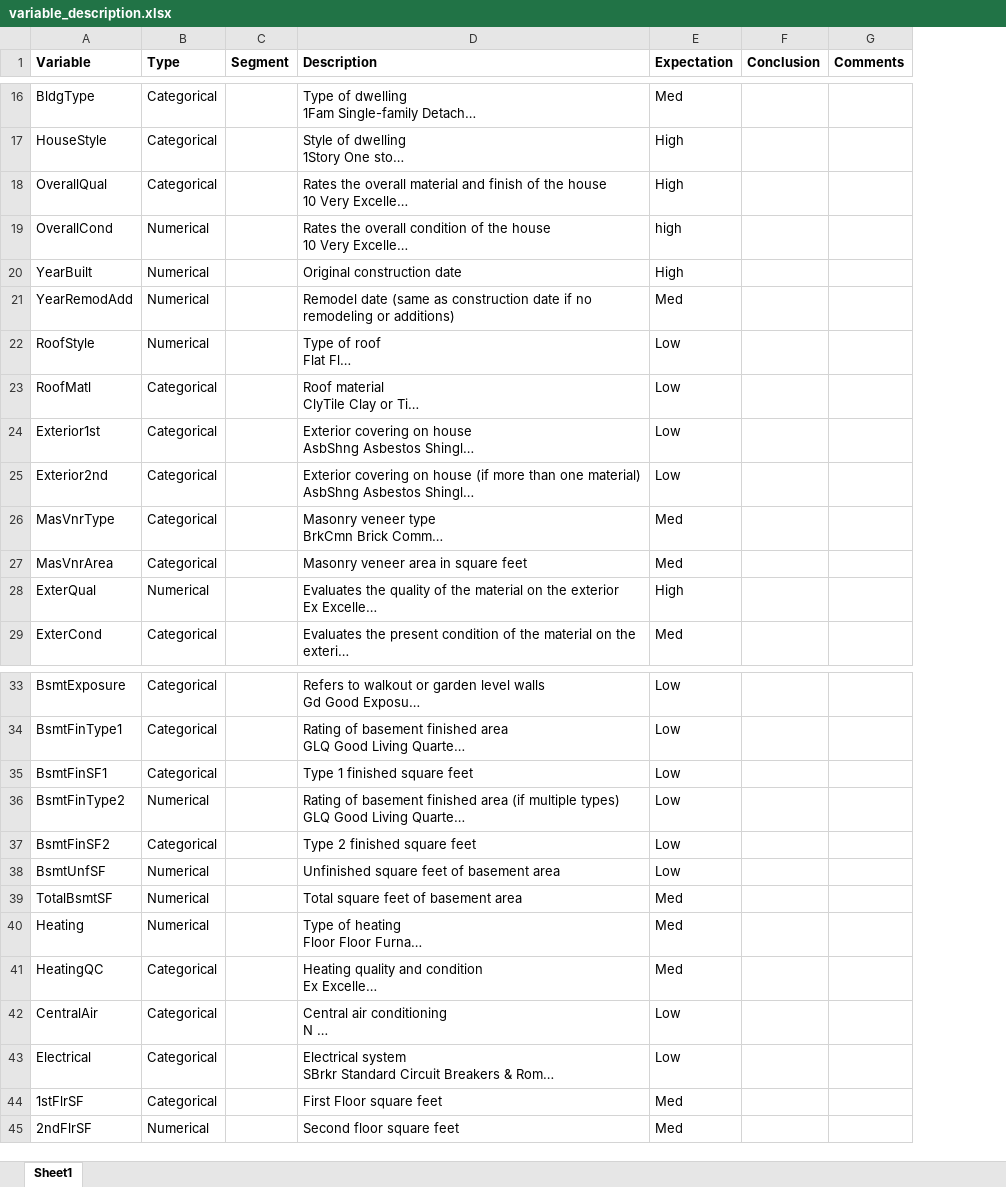
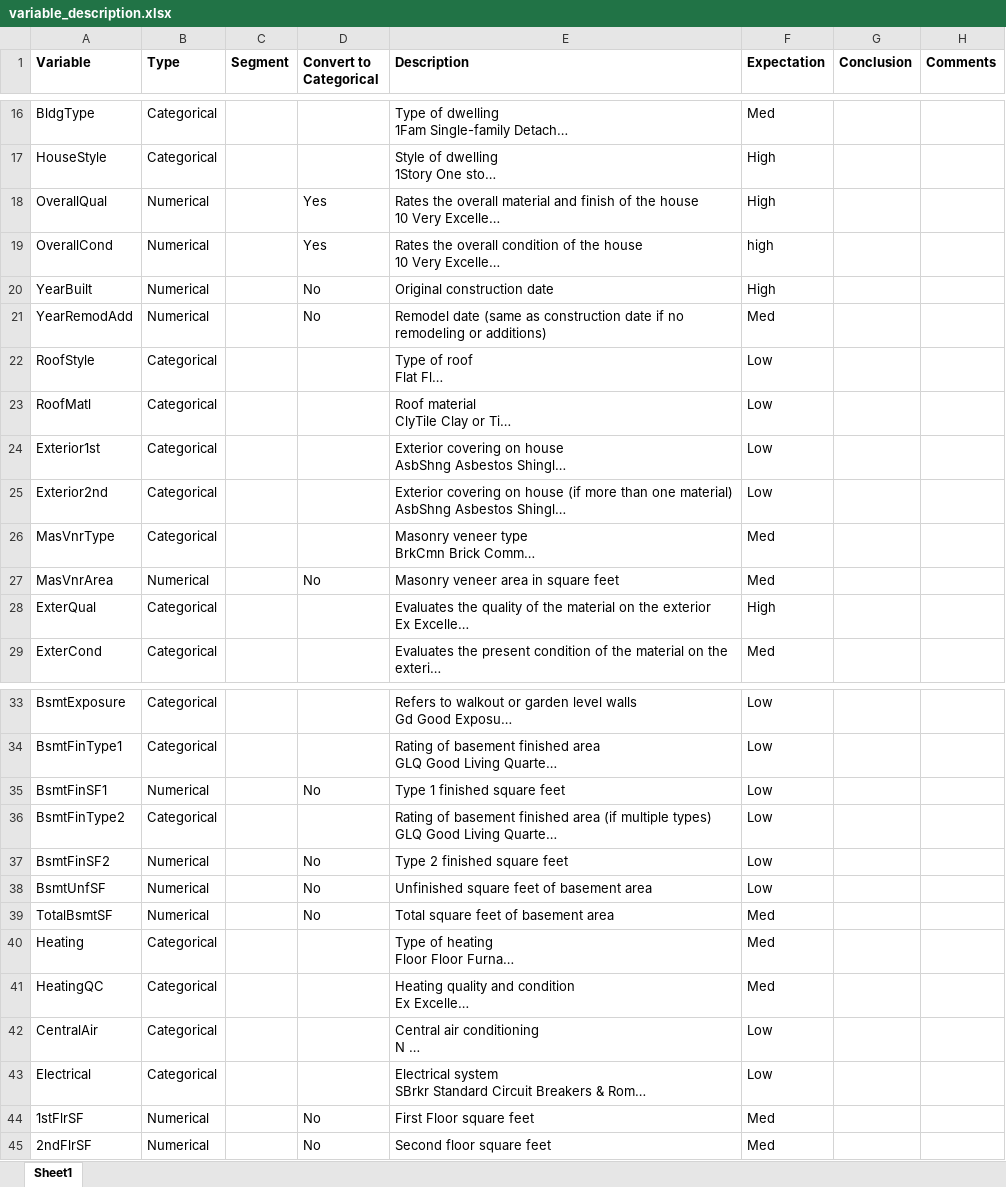
Before and after one commit to guilhermemarson/udacity, an Excel workbook: ames_house_prices/documentation/variable_description.xlsx, sheet Sheet1, drawn as a sheet; only a part is shown, gaps mark what is left out; long unchanged cells end in …; values as stored, in another font and other column widths than the file's, no borders; the diff covers the shown part only; the diff names each change by its address in the sheet, - before the commit and + after, or states it on an @@ line.

```diff
--- a/ames_house_prices/documentation/variable_description.xlsx (sheet Sheet1)
+++ b/ames_house_prices/documentation/variable_description.xlsx (sheet Sheet1)
+column D (Convert to Categorical), rows 18-27: Yes | Yes | No | No |  |  |  |  |  | No; rows 35-45: No |  | No | No | No |  |  |  |  | No | No
-B18 (Type): Categorical
+B18 (Type): Numerical
-B22 (Type): Numerical
+B22 (Type): Categorical
-B27 (Type): Categorical
+B27 (Type): Numerical
-B28 (Type): Numerical
+B28 (Type): Categorical
-B35 (Type): Categorical
+B35 (Type): Numerical
-B36 (Type): Numerical
+B36 (Type): Categorical
-B37 (Type): Categorical
+B37 (Type): Numerical
-B40 (Type): Numerical
+B40 (Type): Categorical
-B44 (Type): Categorical
+B44 (Type): Numerical
```
Also changed, not shown: 1 removed row and 16 edited cells elsewhere in this sheet, 1 other file.
